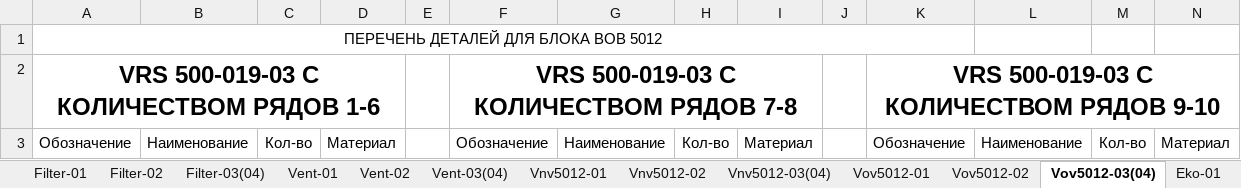
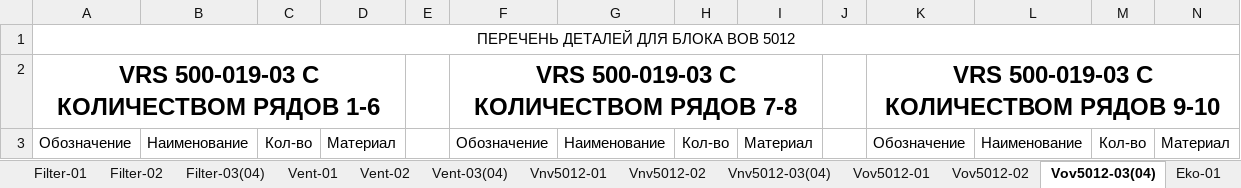
Before and after one commit to madbiscuitty/VRS_details, an Excel workbook: resourses/vrs_details.xlsx, sheet Vov5012-03(04), drawn as a sheet; only a part is shown; values as stored, in another font and other column widths than the file's, no borders; the diff names each change by its address in the sheet, - before the commit and + after, or states it on an @@ line.

```diff
--- a/resourses/vrs_details.xlsx (sheet Vov5012-03(04))
+++ b/resourses/vrs_details.xlsx (sheet Vov5012-03(04))
-A1:K1 merged
+A1:S1 merged
```
Also changed, not shown: sheet Vov5012-02, sheet Vov5012-01, sheet Promkam-02, sheet Promkam-03(04), sheet Promkam-01, 4 other files.
